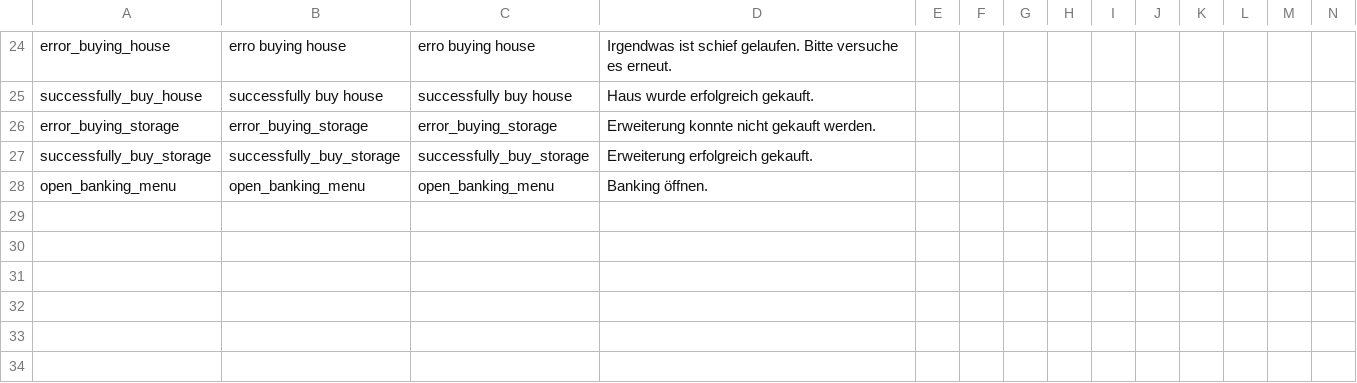
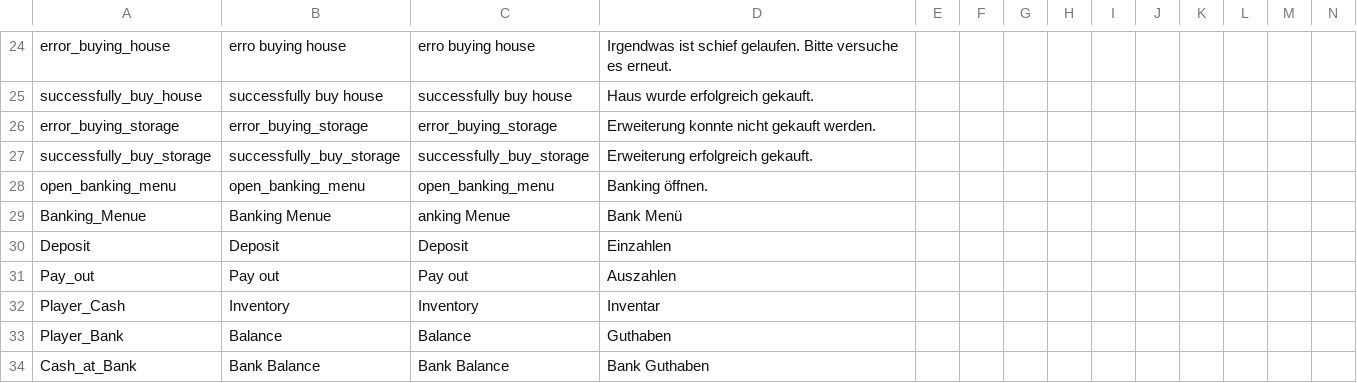
Before and after one commit to ihr-it-projekt/DayZLife, a CSV file: DayZLife/stringtable.csv, drawn as a sheet; only a part is shown, gaps mark what is left out; rows hold the shown columns only; the diff names each change by its address in the sheet, - before the commit and + after, or states it on an @@ line.

Commit message:
Stringtable update

```diff
--- a/DayZLife/stringtable.csv
+++ b/DayZLife/stringtable.csv
+row 29: Banking_Menue | Banking Menue | anking Menue | Bank Menü
+row 30: Deposit | Deposit | Deposit | Einzahlen
+row 31: Pay_out | Pay out | Pay out | Auszahlen
+row 32: Player_Cash | Inventory | Inventory | Inventar
+row 33: Player_Bank | Balance | Balance | Guthaben
+row 34: Cash_at_Bank | Bank Balance | Bank Balance | Bank Guthaben
```
